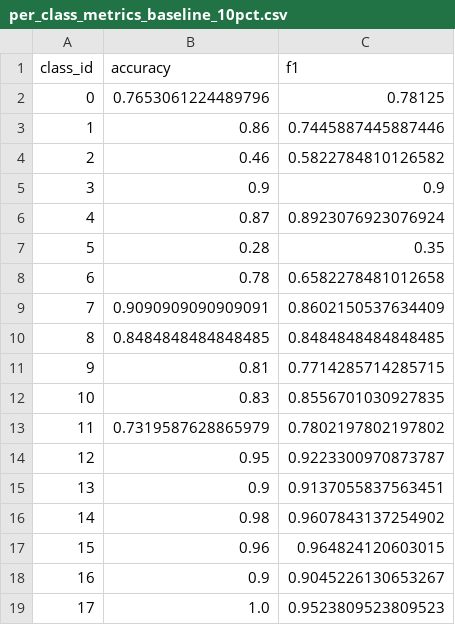
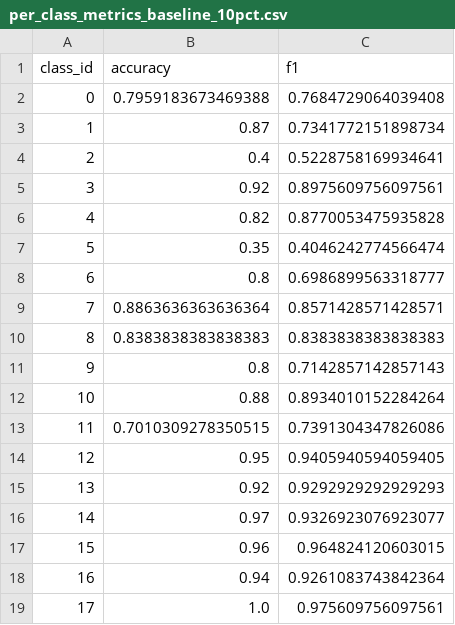
Before and after one commit to lizamaa123/DD2424_PROJECT_GROUP_11, a CSV file: results/per_class_metrics_baseline_10pct.csv, drawn as a sheet; only a part is shown; the diff covers the shown part only.

Commit message:
Add consistency regularization results, including per-class metrics and history files for 1% and 10% labeled scenarios.

```diff
--- a/results/per_class_metrics_baseline_10pct.csv
+++ b/results/per_class_metrics_baseline_10pct.csv
@@ -1,19 +1,19 @@
 class_id,accuracy,f1
-0,0.7653061224489796,0.78125
-1,0.86,0.7445887445887446
-2,0.46,0.5822784810126582
-3,0.9,0.9
-4,0.87,0.8923076923076924
-5,0.28,0.35
-6,0.78,0.6582278481012658
-7,0.9090909090909091,0.8602150537634409
-8,0.8484848484848485,0.8484848484848485
-9,0.81,0.7714285714285715
-10,0.83,0.8556701030927835
-11,0.7319587628865979,0.7802197802197802
-12,0.95,0.9223300970873787
-13,0.9,0.9137055837563451
-14,0.98,0.9607843137254902
+0,0.7959183673469388,0.7684729064039408
+1,0.87,0.7341772151898734
+2,0.4,0.5228758169934641
+3,0.92,0.8975609756097561
+4,0.82,0.8770053475935828
+5,0.35,0.4046242774566474
+6,0.8,0.6986899563318777
+7,0.8863636363636364,0.8571428571428571
+8,0.8383838383838383,0.8383838383838383
+9,0.8,0.7142857142857143
+10,0.88,0.8934010152284264
+11,0.7010309278350515,0.7391304347826086
+12,0.95,0.9405940594059405
+13,0.92,0.9292929292929293
+14,0.97,0.9326923076923077
 15,0.96,0.964824120603015
-16,0.9,0.9045226130653267
-17,1.0,0.9523809523809523
+16,0.94,0.9261083743842364
+17,1.0,0.975609756097561
```
Also changed, not shown: 32 edited cells elsewhere in this file, results/per_class_metrics_baseline_1pct.csv, 25 other files.
